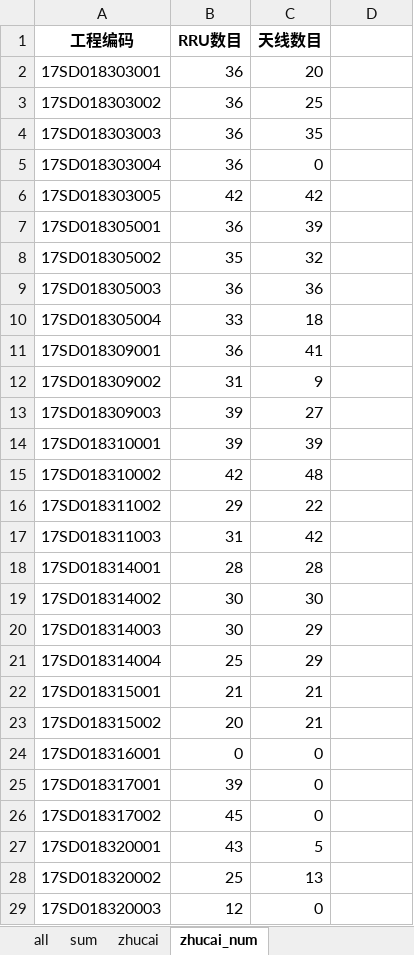
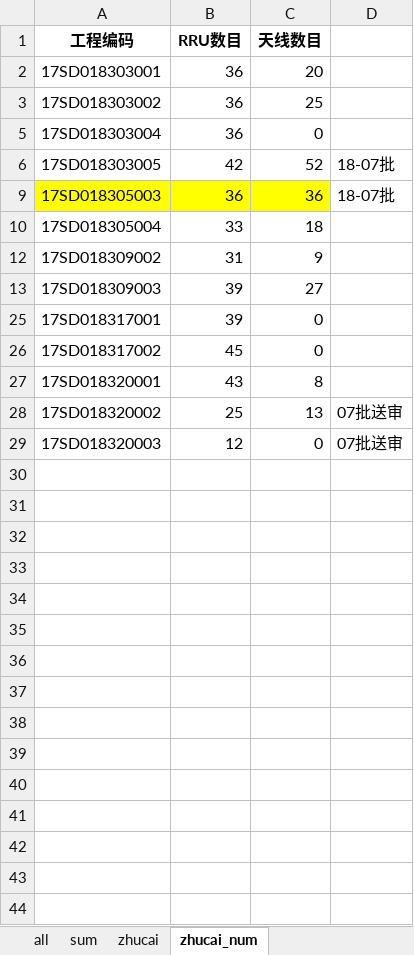
Before and after one commit to troyishere/jntele, an Excel workbook: gongcheng/sap_ok/LTE6-ALL-0502-ok.xlsx, sheet zhucai_num, drawn as a sheet; values as stored, in another font and other column widths than the file's, no borders; the diff names each change by its address in the sheet, - before the commit and + after, or states it on an @@ line.

```diff
--- a/gongcheng/sap_ok/LTE6-ALL-0502-ok.xlsx (sheet zhucai_num)
+++ b/gongcheng/sap_ok/LTE6-ALL-0502-ok.xlsx (sheet zhucai_num)
-row 4: 17SD018303003 | 36 | 35
-C6 (天线数目): 42
+C6 (天线数目): 52
-D6: (empty)
+D6: 18-07批
-row 7: 17SD018305001 | 36 | 39
-row 8: 17SD018305002 | 35 | 32
-A9:C9 fill: none
+A9:C9 fill: #FFFF00
-D9: (empty)
+D9: 18-07批
-row 11: 17SD018309001 | 36 | 41
-row 14: 17SD018310001 | 39 | 39
-row 15: 17SD018310002 | 42 | 48
-row 16: 17SD018311002 | 29 | 22
-row 17: 17SD018311003 | 31 | 42
-row 18: 17SD018314001 | 28 | 28
-row 19: 17SD018314002 | 30 | 30
-row 20: 17SD018314003 | 30 | 29
-row 21: 17SD018314004 | 25 | 29
-row 22: 17SD018315001 | 21 | 21
-row 23: 17SD018315002 | 20 | 21
-row 24: 17SD018316001 | 0 | 0
-C27 (天线数目): 5
+C27 (天线数目): 8
-D28:D29: (empty)
+D28:D29: 07批送审
```
Also changed, not shown: hidden cells, base/wbs0316-ok.xlsx, gongcheng/lte_zhucai.xlsx, 48 other files.
